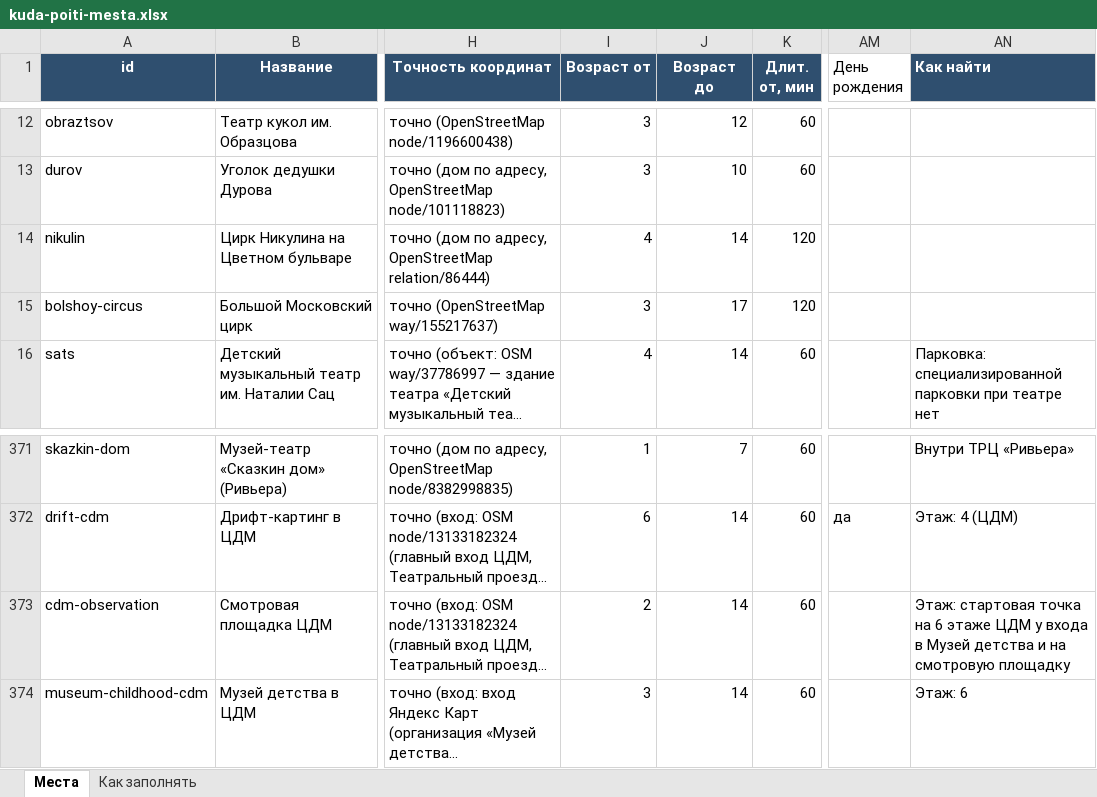
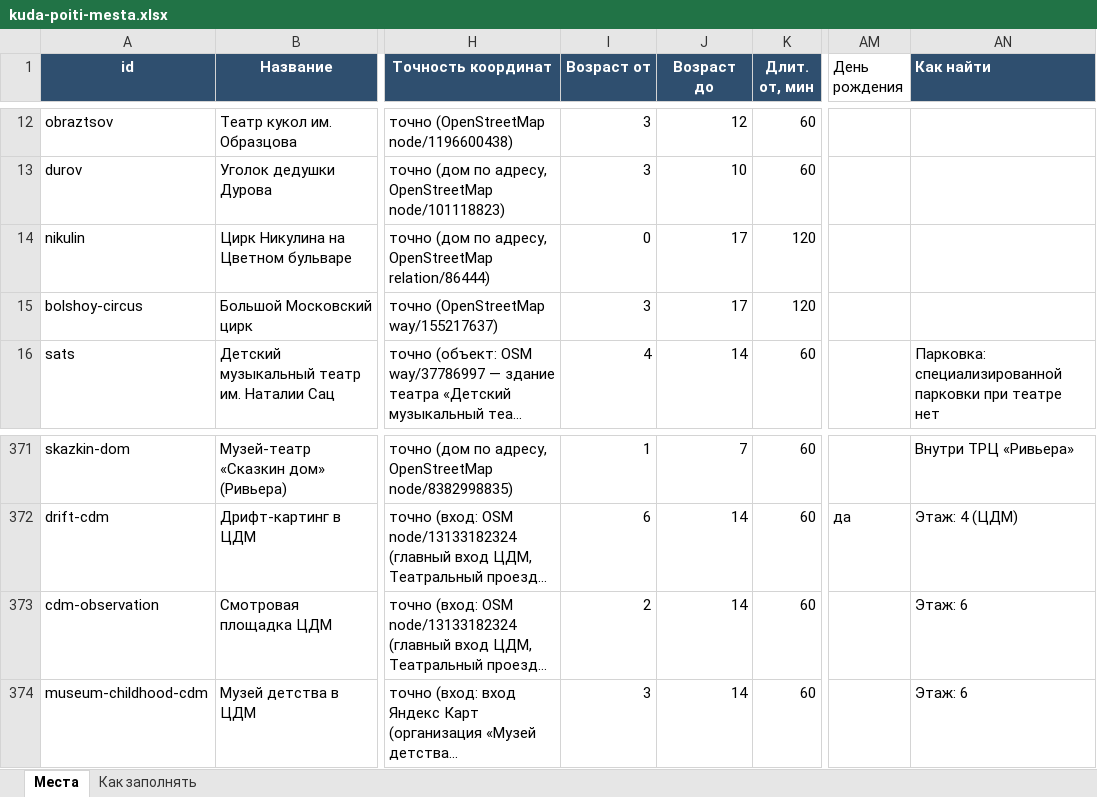
Before and after one commit to vadimsurov-apps/kudapoiti-data, an Excel workbook: data/kuda-poiti-mesta.xlsx, sheet Места, drawn as a sheet; only a part is shown, gaps mark what is left out; long unchanged cells end in …; values as stored, in another font and other column widths than the file's, no borders; the diff names each change by its address in the sheet, - before the commit and + after, or states it on an @@ line.

```diff
--- a/data/kuda-poiti-mesta.xlsx (sheet Места)
+++ b/data/kuda-poiti-mesta.xlsx (sheet Места)
-I14 (Возраст от): 4
+I14 (Возраст от): 0
-J14 (Возраст до): 14
+J14 (Возраст до): 17
-AN373 (Как найти): Этаж: стартовая точка на 6 этаже ЦДМ у входа в Музей детства и на смотровую площадку
+AN373 (Как найти): Этаж: 6
```
Also changed, not shown: data/parts/cafes.xlsx, data/parts/edu.xlsx, 7 other files.
